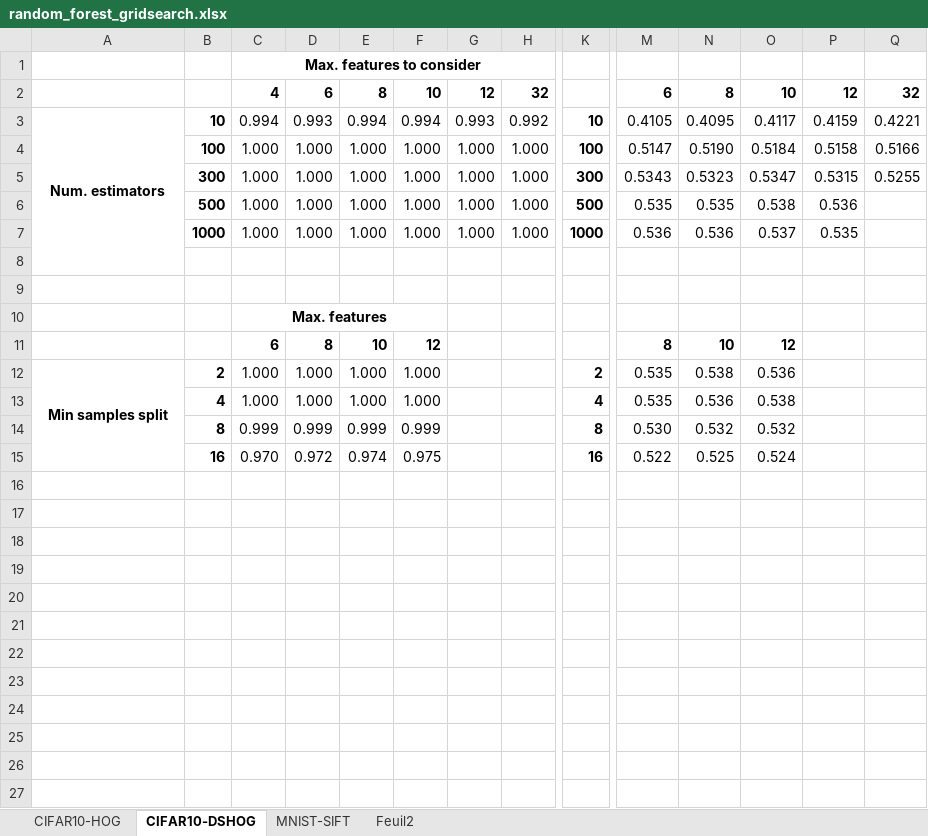
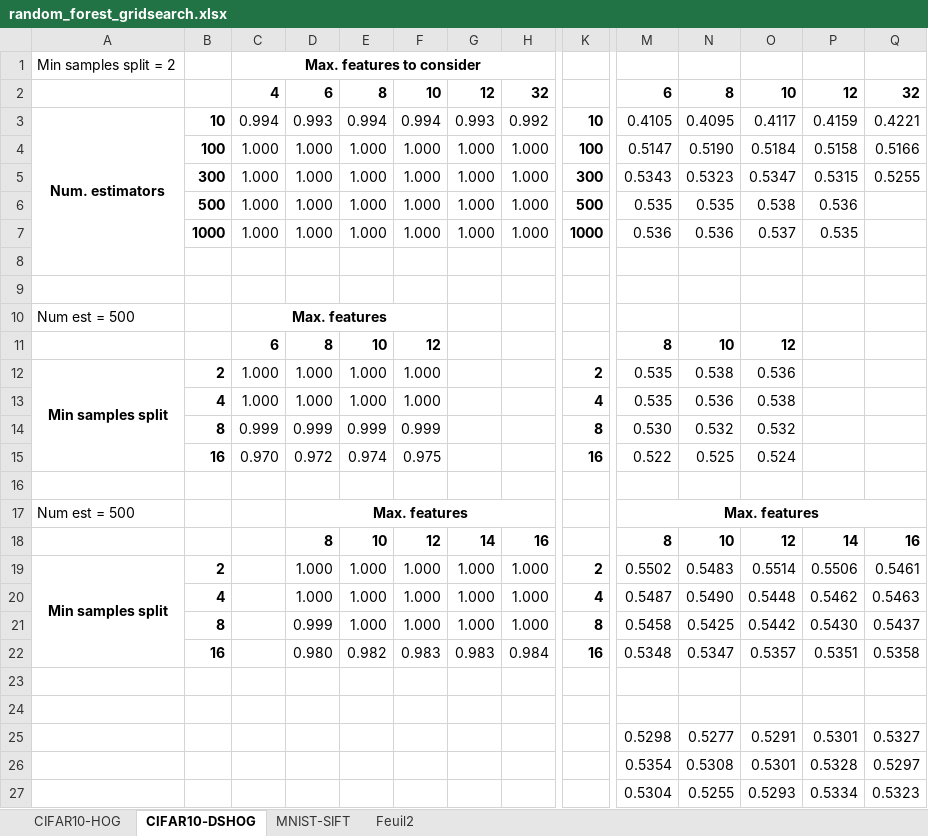
Before and after one commit to mannad/Analyse_dimage_avance_proj, an Excel workbook: resultats/random_forest_gridsearch.xlsx, sheet CIFAR10-DSHOG, drawn as a sheet; only a part is shown, gaps mark what is left out; values as stored, in another font and other column widths than the file's, no borders; conditional formats not drawn; rows hold the shown columns only; the diff names each change by its address in the sheet, - before the commit and + after, or states it on an @@ line.

Commit message:
Combine downscaled luv and hog (best results)

```diff
--- a/resultats/random_forest_gridsearch.xlsx (sheet CIFAR10-DSHOG)
+++ b/resultats/random_forest_gridsearch.xlsx (sheet CIFAR10-DSHOG)
-A1: (empty)
+A1: Min samples split = 2
-A10: (empty)
+A10: Num est = 500
+row 16: (empty)
+row 17: Num est = 500 |  |  | Max. features |  |  |  |  |  | Max. features
+row 18:  |  |  | 8 | 10 | 12 | 14 | 16 |  | 8 | 10 | 12 | 14 | 16
+row 19: Min samples split | 2 |  | 1.000 | 1.000 | 1.000 | 1.000 | 1.000 | 2 | 0.5502 | 0.5483 | 0.5514 | 0.5506 | 0.5461
+row 20:  | 4 |  | 1.000 | 1.000 | 1.000 | 1.000 | 1.000 | 4 | 0.5487 | 0.5490 | 0.5448 | 0.5462 | 0.5463
+row 21:  | 8 |  | 0.999 | 1.000 | 1.000 | 1.000 | 1.000 | 8 | 0.5458 | 0.5425 | 0.5442 | 0.5430 | 0.5437
+row 22:  | 16 |  | 0.980 | 0.982 | 0.983 | 0.983 | 0.984 | 16 | 0.5348 | 0.5347 | 0.5357 | 0.5351 | 0.5358
+row 23: (empty)
+row 24: (empty)
+row 25:  |  |  |  |  |  |  |  |  | 0.5298 | 0.5277 | 0.5291 | 0.5301 | 0.5327
+row 26:  |  |  |  |  |  |  |  |  | 0.5354 | 0.5308 | 0.5301 | 0.5328 | 0.5297
+row 27:  |  |  |  |  |  |  |  |  | 0.5304 | 0.5255 | 0.5293 | 0.5334 | 0.5323
```
Also changed, not shown: 2 other files.
